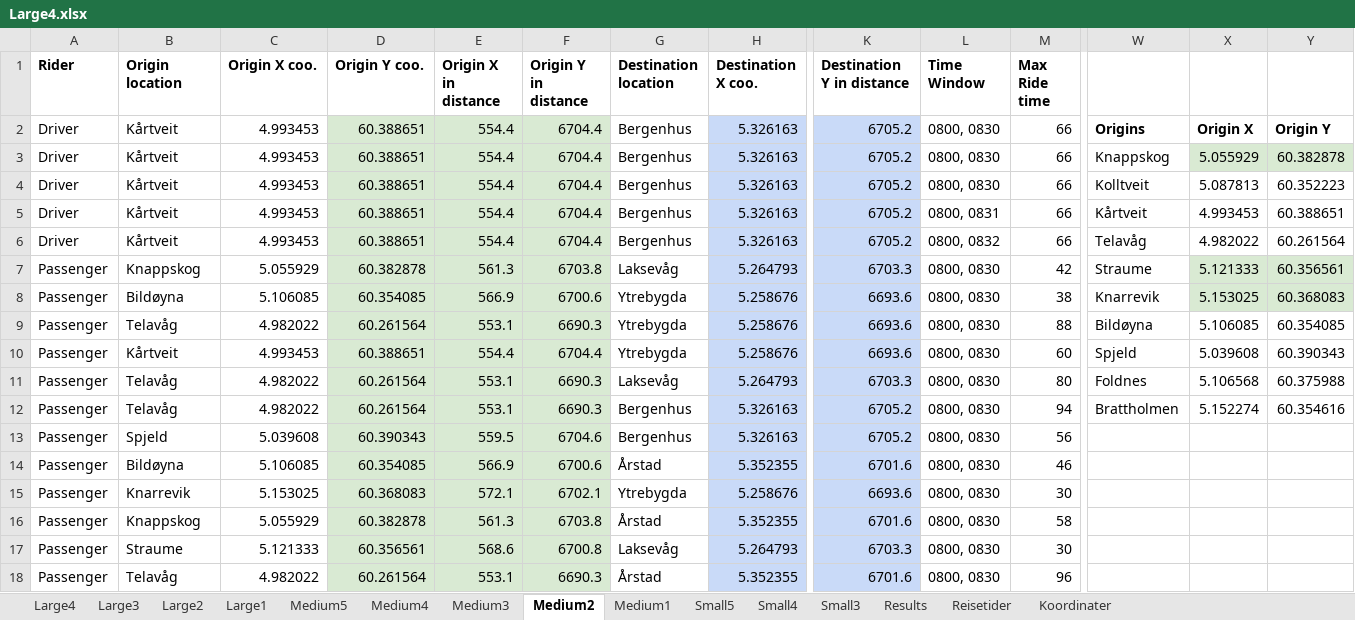
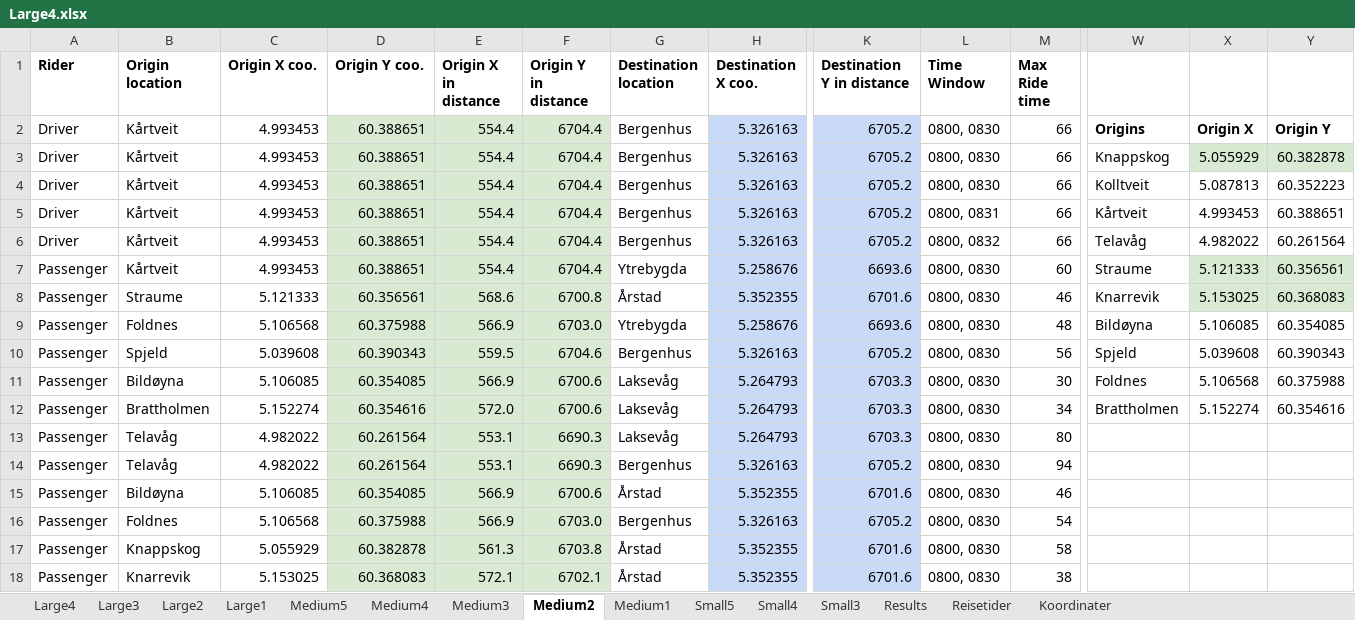
Before and after one commit to tonyyang1998/samkjoring2022, an Excel workbook: Large Instances/Large4.xlsx, sheet Medium2, drawn as a sheet; only a part is shown, gaps mark what is left out; values as stored, in another font and other column widths than the file's, no borders; removed rows and columns are numbered as before the commit, all else as after; rows hold the shown columns only; the diff covers the shown part only; the diff names each change by its address in the sheet, - before the commit and + after, or states it on an @@ line.

```diff
--- a/Large Instances/Large4.xlsx (sheet Medium2)
+++ b/Large Instances/Large4.xlsx (sheet Medium2)
-row 7: Passenger | Knappskog | 5.055929 | 60.382878 | 561.3 | 6703.8 | Laksevåg | 5.264793 | 6703.3 | 0800, 0830 | 42 | Straume | 5.121333 | 60.356561
-row 8: Passenger | Bildøyna | 5.106085 | 60.354085 | 566.9 | 6700.6 | Ytrebygda | 5.258676 | 6693.6 | 0800, 0830 | 38 | Knarrevik | 5.153025 | 60.368083
-row 9: Passenger | Telavåg | 4.982022 | 60.261564 | 553.1 | 6690.3 | Ytrebygda | 5.258676 | 6693.6 | 0800, 0830 | 88 | Bildøyna | 5.106085 | 60.354085
-W7: Spjeld
+W7: Straume
-X7: 5.039608
+X7: 5.121333
-X7:Y7 fill: none
+X7:Y7 fill: #D9EAD3
-Y7: 60.390343
+Y7: 60.356561
+row 8: Passenger | Straume | 5.121333 | 60.356561 | 568.6 | 6700.8 | Årstad | 5.352355 | 6701.6 | 0800, 0830 | 46 | Knarrevik | 5.153025 | 60.368083
+row 9: Passenger | Foldnes | 5.106568 | 60.375988 | 566.9 | 6703.0 | Ytrebygda | 5.258676 | 6693.6 | 0800, 0830 | 48 | Bildøyna | 5.106085 | 60.354085
+row 10: Passenger | Spjeld | 5.039608 | 60.390343 | 559.5 | 6704.6 | Bergenhus | 5.326163 | 6705.2 | 0800, 0830 | 56 | Spjeld | 5.039608 | 60.390343
+row 11: Passenger | Bildøyna | 5.106085 | 60.354085 | 566.9 | 6700.6 | Laksevåg | 5.264793 | 6703.3 | 0800, 0830 | 30 | Foldnes | 5.106568 | 60.375988
+row 12: Passenger | Brattholmen | 5.152274 | 60.354616 | 572.0 | 6700.6 | Laksevåg | 5.264793 | 6703.3 | 0800, 0830 | 34 | Brattholmen | 5.152274 | 60.354616
-W13: Foldnes
+W13: (empty)
-X13: 5.106568
+X13: (empty)
-Y13: 60.375988
+Y13: (empty)
-W14: Brattholmen
+W14: (empty)
-X14: 5.152274
+X14: (empty)
-Y14: 60.354616
+Y14: (empty)
-row 13: Passenger | Spjeld | 5.039608 | 60.390343 | 559.5 | 6704.6 | Bergenhus | 5.326163 | 6705.2 | 0800, 0830 | 56
-row 15: Passenger | Knarrevik | 5.153025 | 60.368083 | 572.1 | 6702.1 | Ytrebygda | 5.258676 | 6693.6 | 0800, 0830 | 30
+row 16: Passenger | Foldnes | 5.106568 | 60.375988 | 566.9 | 6703.0 | Bergenhus | 5.326163 | 6705.2 | 0800, 0830 | 54
-row 17: Passenger | Straume | 5.121333 | 60.356561 | 568.6 | 6700.8 | Laksevåg | 5.264793 | 6703.3 | 0800, 0830 | 30
-B18 (Origin location): Telavåg
+B18 (Origin location): Knarrevik
-C18 (Origin X coo.): 4.982022
+C18 (Origin X coo.): 5.153025
-D18 (Origin Y coo.): 60.261564
+D18 (Origin Y coo.): 60.368083
-E18 (Origin X in distance): 553.1
+E18 (Origin X in distance): 572.1
-F18 (Origin Y in distance): 6690.3
+F18 (Origin Y in distance): 6702.1
-M18 (Max Ride time): 96
+M18 (Max Ride time): 38
```
Also changed, not shown: 11 edited cells elsewhere in this sheet, sheet Large4, sheet Large3, sheet Large2, sheet Medium5, sheet Large1, sheet Medium3, 5 more sheets, formulas that keep their value, Medium Instances/Medium2.xlsx, Medium Instances/Medium5.xlsx, 20 other files.
